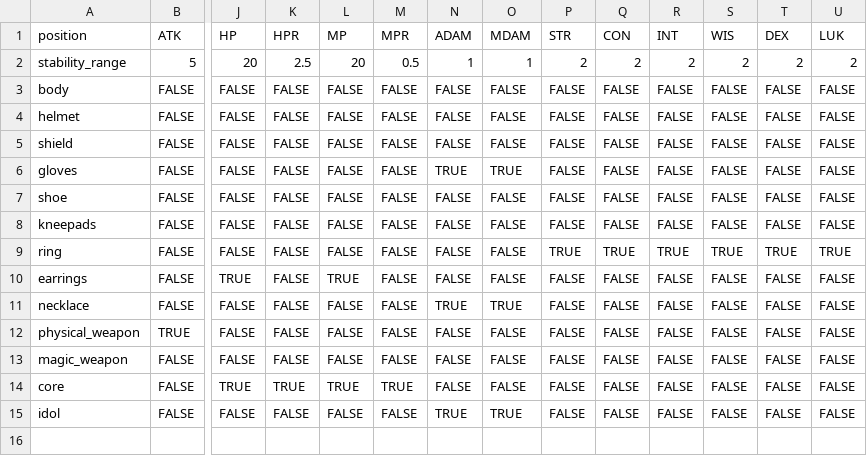
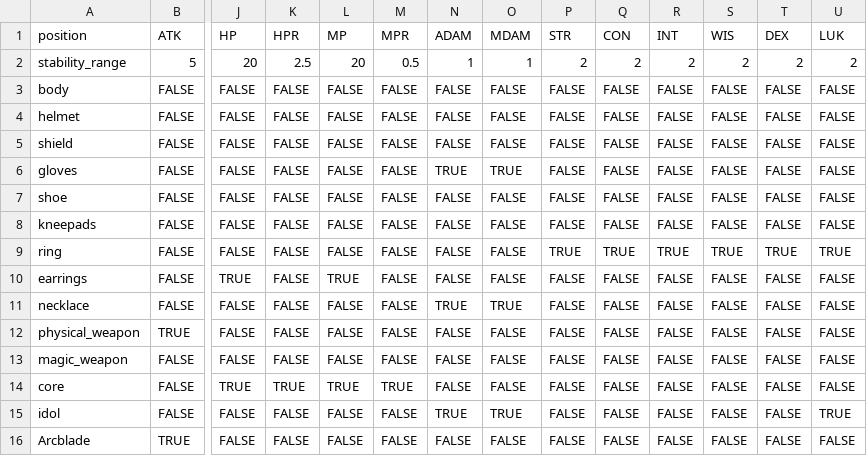
Before and after one commit to longagoseason/Dream-Crafter, a CSV file: source/Enhance_SaveEnchant - Enhance_SaveEnchant.csv, drawn as a sheet; only a part is shown, gaps mark what is left out; rows hold the shown columns only; the diff names each change by its address in the sheet, - before the commit and + after, or states it on an @@ line.

```diff
--- a/source/Enhance_SaveEnchant - Enhance_SaveEnchant.csv
+++ b/source/Enhance_SaveEnchant - Enhance_SaveEnchant.csv
-U15 (LUK): FALSE
+U15 (LUK): TRUE
+row 16: Arcblade | TRUE | FALSE | FALSE | FALSE | FALSE | FALSE | FALSE | FALSE | FALSE | FALSE | FALSE | FALSE | FALSE
```
Also changed, not shown: source/Enhance_ChaosEnchant - Enhance_ChaosEnchant.csv, source/Enhance_OverEnchant - Enhance_OverEnchant.csv, 6 other files.
